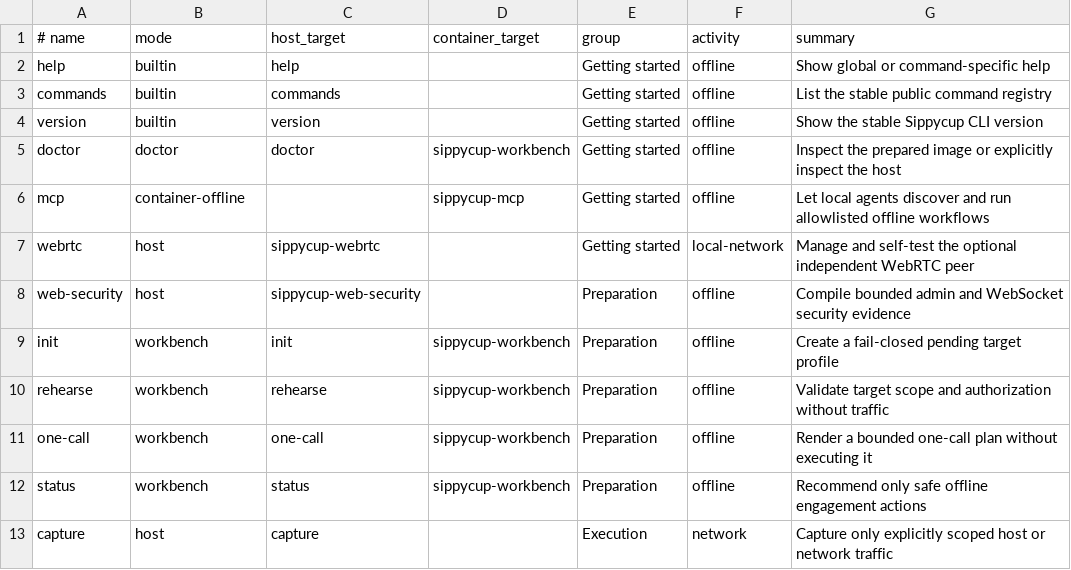
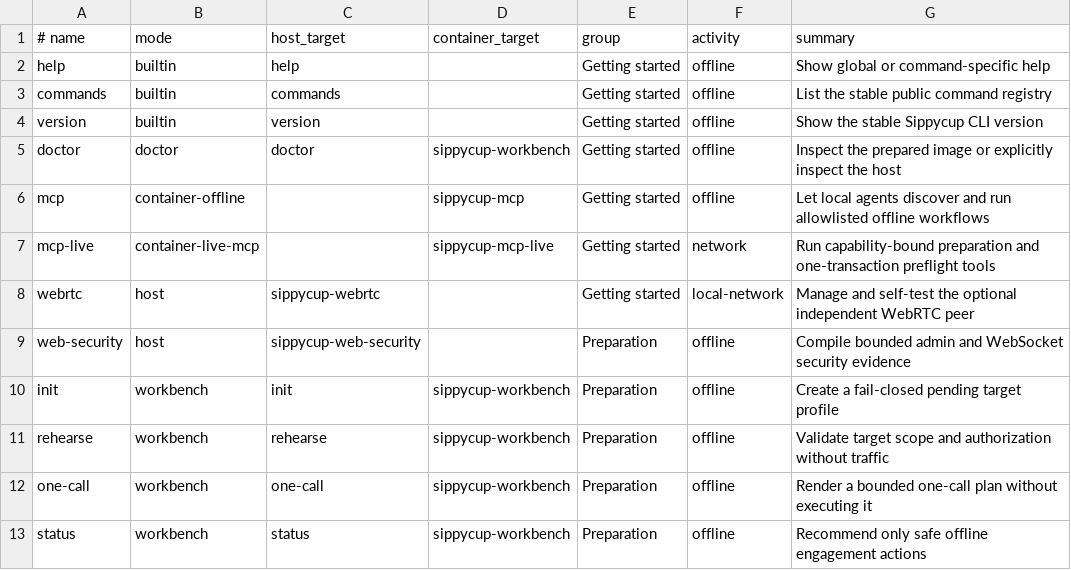
Before and after one commit to bobisme/sippycup, a TSV file: config/commands.tsv, drawn as a sheet; only a part is shown; the shorter side is filled out with more unchanged rows.

Commit message:
feat(mcp): add capability-bound preparation and preflight

```diff
--- a/config/commands.tsv
+++ b/config/commands.tsv
@@ -6,2 +6,3 @@ doctor|doctor|doctor|sippycup-workbench|Getting started|offline|Inspect the prep
 mcp|container-offline||sippycup-mcp|Getting started|offline|Let local agents discover and run allowlisted offline workflows
+mcp-live|container-live-mcp||sippycup-mcp-live|Getting started|network|Run capability-bound preparation and one-transaction preflight tools
 webrtc|host|sippycup-webrtc||Getting started|local-network|Manage and self-test the optional independent WebRTC peer
```
Also changed, not shown: 20 other files.
